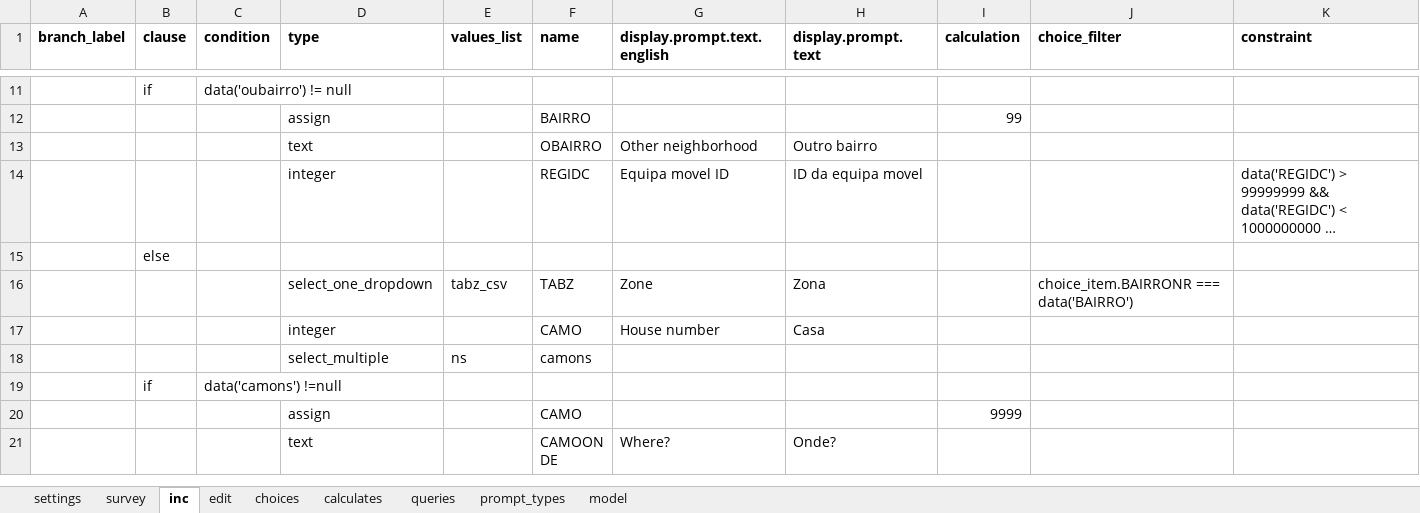
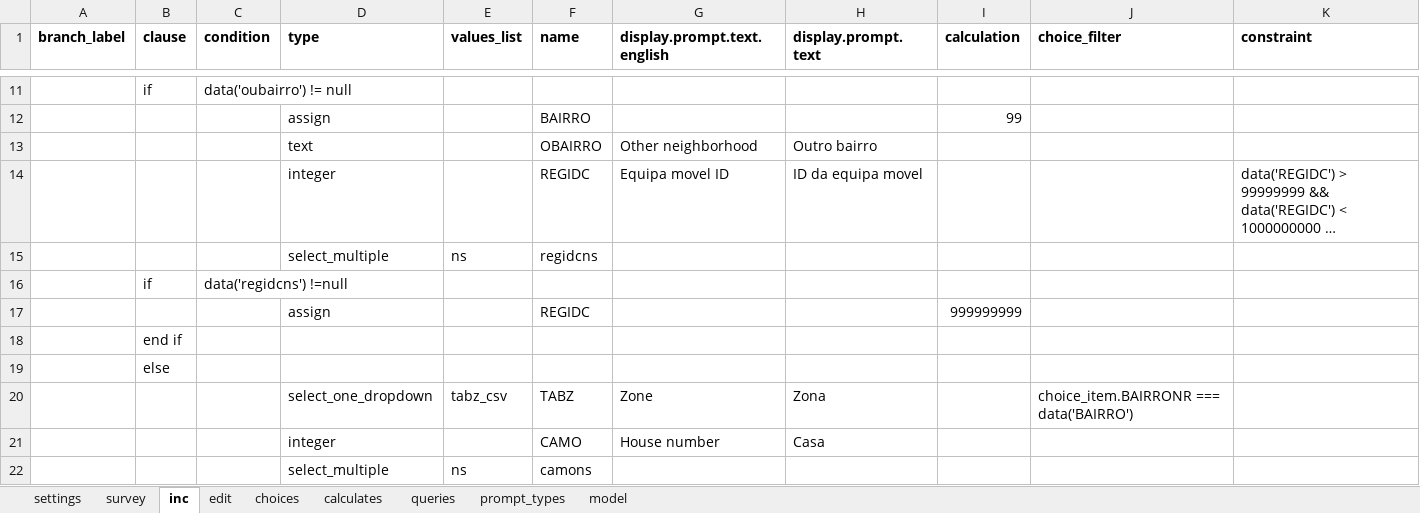
Before and after one commit to BandimHealthProject/MADtrail, an Excel workbook: app/config/tables/MADTRIAL_INC/Forms/MADTRIAL_INC/MADTRIAL_INC.xlsx, sheet inc, drawn as a sheet; only a part is shown, gaps mark what is left out; the shorter side is filled out with more unchanged rows; long unchanged cells end in …; values as stored, in another font and other column widths than the file's, no borders; rows hold the shown columns only; the diff names each change by its address in the sheet, - before the commit and + after, or states it on an @@ line.

```diff
--- a/app/config/tables/MADTRIAL_INC/Forms/MADTRIAL_INC/MADTRIAL_INC.xlsx (sheet inc)
+++ b/app/config/tables/MADTRIAL_INC/Forms/MADTRIAL_INC/MADTRIAL_INC.xlsx (sheet inc)
+row 15:  |  |  | select_multiple | ns | regidcns
+row 16:  | if | data('regidcns') !=null
+row 17:  |  |  | assign |  | REGIDC |  |  | 999999999
+row 18:  | end if
```
Also changed, not shown: sheet model, app/config/tables/MADTRIAL_FU_PHONE/Forms/MADTRIAL_FU_PHONE/MADTRIAL_FU_PHONE.xlsx, 7 other files.
